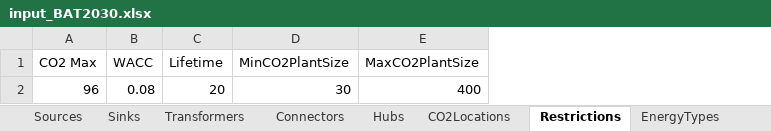
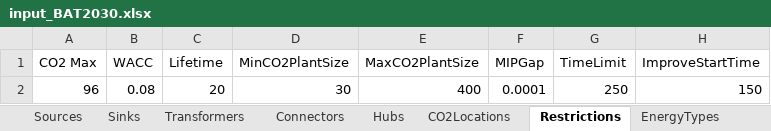
Before and after one commit to jtrobinson57/fscmodel-single-step, an Excel workbook: input_BAT2030.xlsx, sheet Restrictions, drawn as a sheet; values as stored, in another font and other column widths than the file's, no borders; the diff names each change by its address in the sheet, - before the commit and + after, or states it on an @@ line.

```diff
--- a/input_BAT2030.xlsx (sheet Restrictions)
+++ b/input_BAT2030.xlsx (sheet Restrictions)
+column F (MIPGap), row 2: 0.0001
+column G (TimeLimit), row 2: 250
+column H (ImproveStartTime), row 2: 150
```
Also changed, not shown: sheet EnergyTypes, input_BSZ2030.xlsx.
